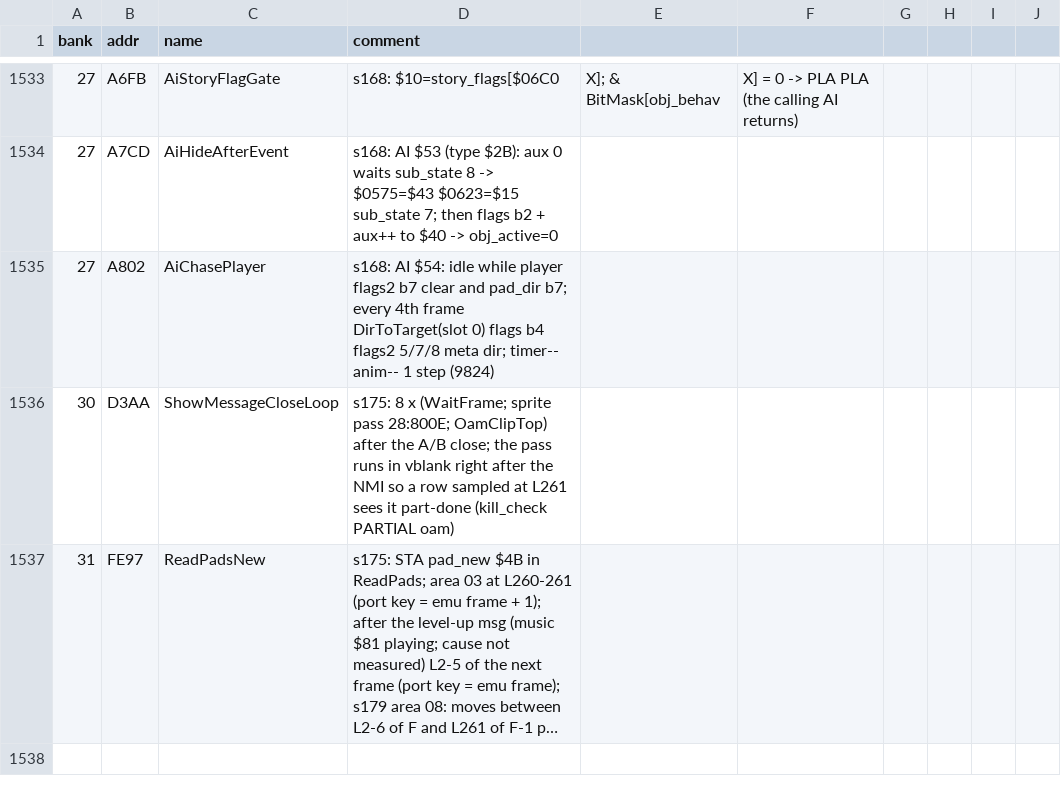
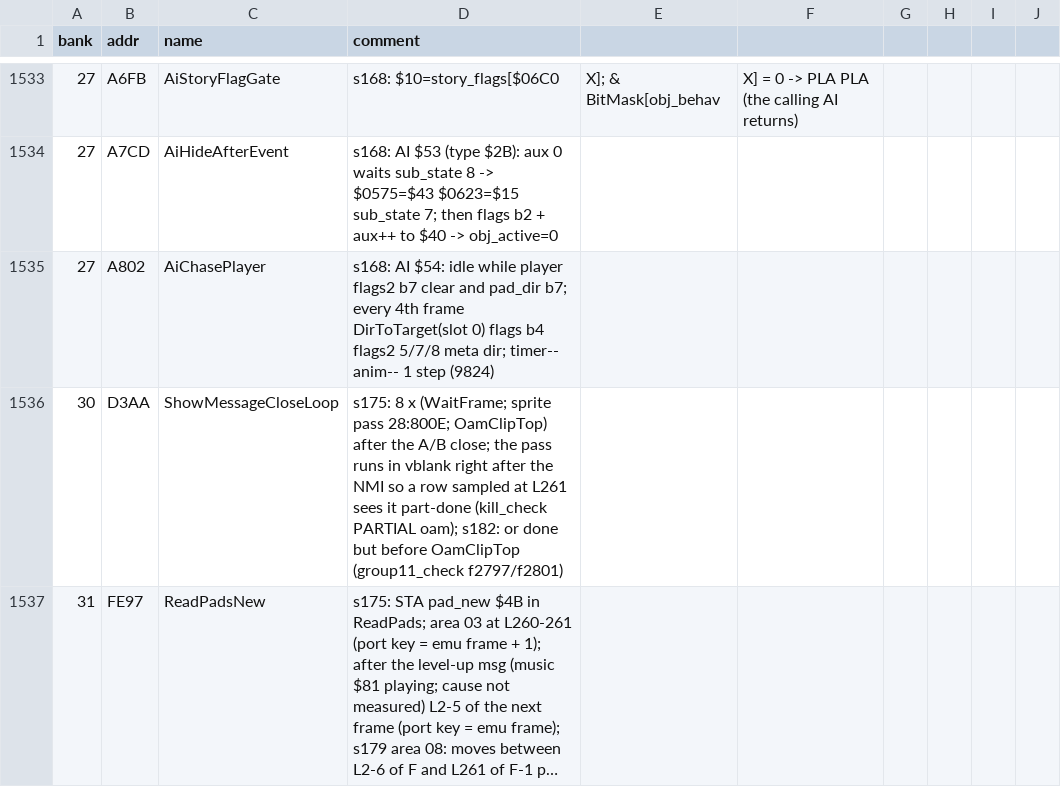
Before and after one commit to sleepy9090/CRYSTAL-AI-LIS, a CSV file: labels.csv, drawn as a sheet; only a part is shown, gaps mark what is left out; long unchanged cells end in …; the diff names each change by its address in the sheet, - before the commit and + after, or states it on an @@ line.

```diff
--- a/labels.csv
+++ b/labels.csv
-D1536 (comment): …(kill_check PARTIAL oam)
+D1536 (comment): …(kill_check PARTIAL oam); s182: or done but before OamClipTop (group11_check f2797/f2801)
```
Also changed, not shown: 6 other files.
